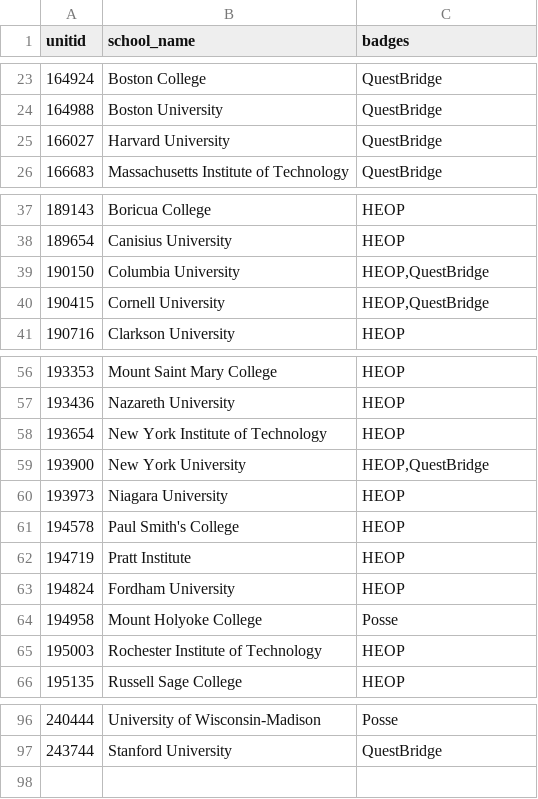
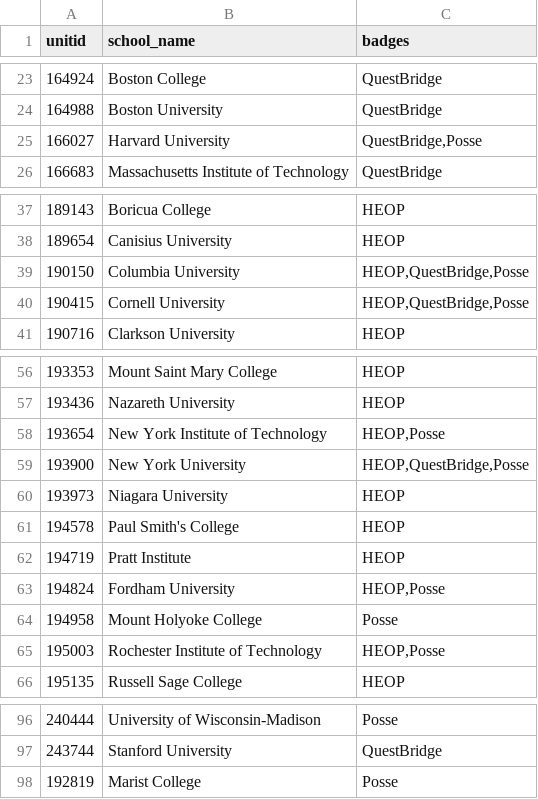
Before and after one commit to ddiakite-SLN/Pathway-sln, a CSV file: partner_schools.csv, drawn as a sheet; only a part is shown, gaps mark what is left out.

Commit message:
Update partner_schools.csv

```diff
--- a/partner_schools.csv
+++ b/partner_schools.csv
@@ -24,3 +24,3 @@ unitid,school_name,badges
 164988,Boston University,QuestBridge
-166027,Harvard University,QuestBridge
+166027,Harvard University,"QuestBridge,Posse"
 166683,Massachusetts Institute of Technology,QuestBridge
@@ -38,4 +38,4 @@ unitid,school_name,badges
 189654,Canisius University,HEOP
-190150,Columbia University,"HEOP,QuestBridge"
-190415,Cornell University,"HEOP,QuestBridge"
+190150,Columbia University,"HEOP,QuestBridge,Posse"
+190415,Cornell University,"HEOP,QuestBridge,Posse"
 190716,Clarkson University,HEOP
@@ -57,4 +57,4 @@ unitid,school_name,badges
 193436,Nazareth University,HEOP
-193654,New York Institute of Technology,HEOP
-193900,New York University,"HEOP,QuestBridge"
+193654,New York Institute of Technology,"HEOP,Posse"
+193900,New York University,"HEOP,QuestBridge,Posse"
 193973,Niagara University,HEOP
@@ -62,5 +62,5 @@ unitid,school_name,badges
 194719,Pratt Institute,HEOP
-194824,Fordham University,HEOP
+194824,Fordham University,"HEOP,Posse"
 194958,Mount Holyoke College,Posse
-195003,Rochester Institute of Technology,HEOP
+195003,Rochester Institute of Technology,"HEOP,Posse"
 195135,Russell Sage College,HEOP
@@ -97 +97,2 @@ unitid,school_name,badges
 243744,Stanford University,QuestBridge
+192819,Marist College,Posse
```
